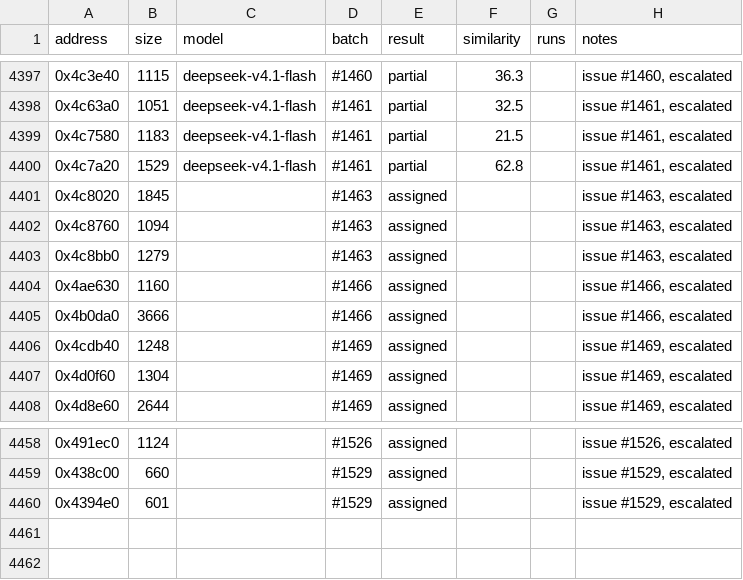
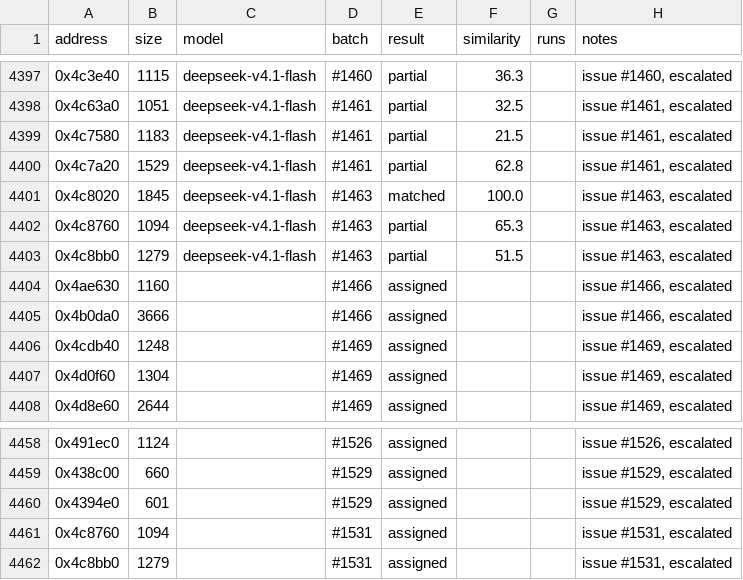
Before and after one commit to CubeB/byte-tactics, a CSV file: data/attempts.csv, drawn as a sheet; only a part is shown, gaps mark what is left out.

```diff
--- a/data/attempts.csv
+++ b/data/attempts.csv
@@ -4400,5 +4400,5 @@ address,size,model,batch,result,similarity,runs,notes
 0x4c7a20,1529,deepseek-v4.1-flash,#1461,partial,62.8,,"issue #1461, escalated"
-0x4c8020,1845,,#1463,assigned,,,"issue #1463, escalated"
-0x4c8760,1094,,#1463,assigned,,,"issue #1463, escalated"
-0x4c8bb0,1279,,#1463,assigned,,,"issue #1463, escalated"
+0x4c8020,1845,deepseek-v4.1-flash,#1463,matched,100.0,,"issue #1463, escalated"
+0x4c8760,1094,deepseek-v4.1-flash,#1463,partial,65.3,,"issue #1463, escalated"
+0x4c8bb0,1279,deepseek-v4.1-flash,#1463,partial,51.5,,"issue #1463, escalated"
 0x4ae630,1160,,#1466,assigned,,,"issue #1466, escalated"
@@ -4460 +4460,3 @@ address,size,model,batch,result,similarity,runs,notes
 0x4394e0,601,,#1529,assigned,,,"issue #1529, escalated"
+0x4c8760,1094,,#1531,assigned,,,"issue #1531, escalated"
+0x4c8bb0,1279,,#1531,assigned,,,"issue #1531, escalated"
```
Also changed, not shown: data/batches.csv, data/progress.csv, 3 other files.
